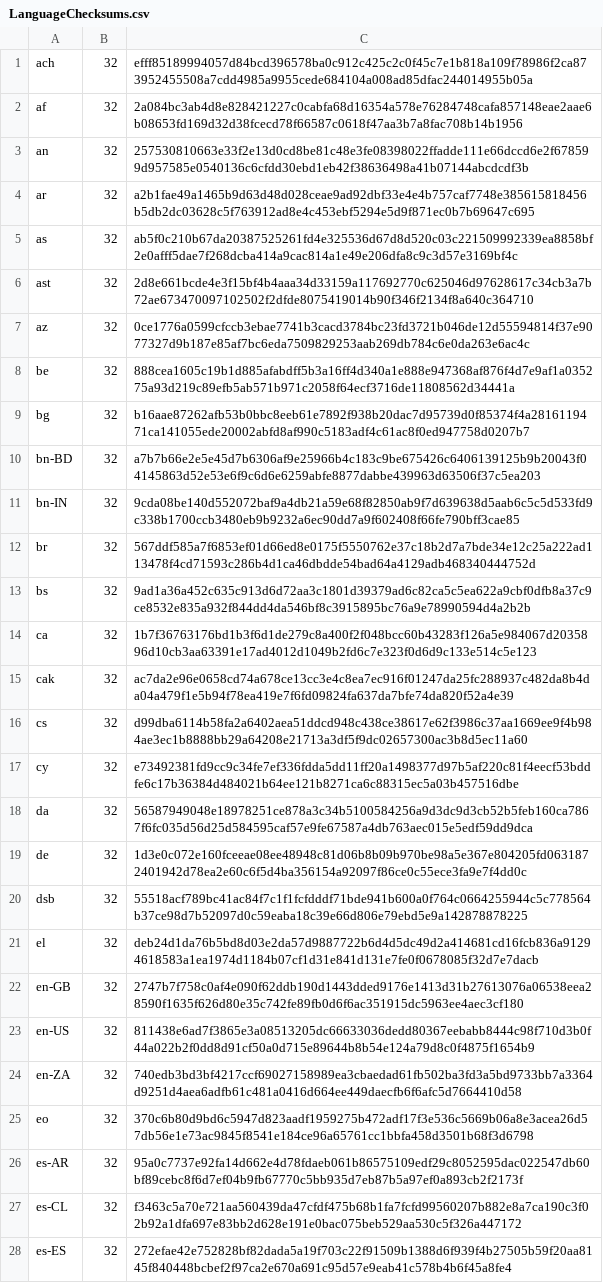
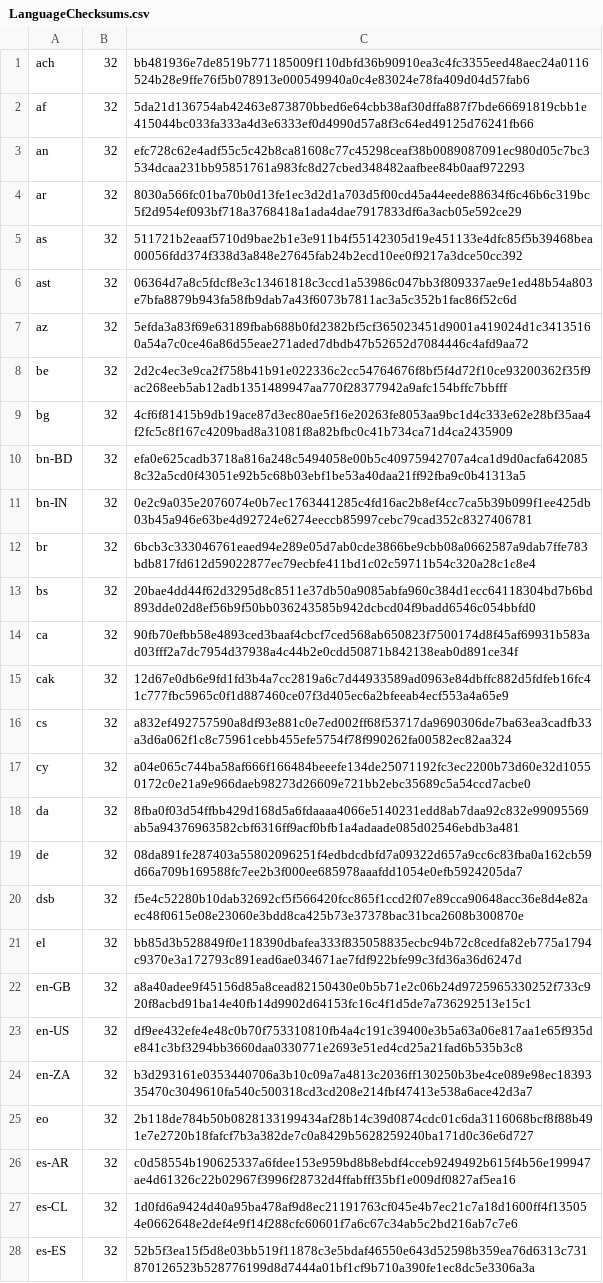
Before and after one commit to chocolatey-community/chocolatey-packages, a CSV file: automatic/firefox/tools/LanguageChecksums.csv, drawn as a sheet; only a part is shown; the diff covers the shown part only; the diff names each change by its address in the sheet, - before the commit and + after, or states it on an @@ line.

Commit message:
AU: 4 updated - Firefox FirefoxESR juju smartftp [skip ci] https://gist.github.com/a14b1e5bfaf70839b338eb1ab7f8226f/801c6f447c12fdac8606ba9c1ab64fc7188793ac

```diff
--- a/automatic/firefox/tools/LanguageChecksums.csv
+++ b/automatic/firefox/tools/LanguageChecksums.csv
-C1: efff85189994057d84bcd396578ba0c912c425c2c0f45c7e1b818a109f78986f2ca873952455508a7cdd4985a9955cede684104a008ad85dfac244014955b05a
+C1: bb481936e7de8519b771185009f110dbfd36b90910ea3c4fc3355eed48aec24a0116524b28e9ffe76f5b078913e000549940a0c4e83024e78fa409d04d57fab6
-C2: 2a084bc3ab4d8e828421227c0cabfa68d16354a578e76284748cafa857148eae2aae6b08653fd169d32d38fcecd78f66587c0618f47aa3b7a8fac708b14b1956
+C2: 5da21d136754ab42463e873870bbed6e64cbb38af30dffa887f7bde66691819cbb1e415044bc033fa333a4d3e6333ef0d4990d57a8f3c64ed49125d76241fb66
-C3: 257530810663e33f2e13d0cd8be81c48e3fe08398022ffadde111e66dccd6e2f678599d957585e0540136c6cfdd30ebd1eb42f38636498a41b07144abcdcdf3b
+C3: efc728c62e4adf55c5c42b8ca81608c77c45298ceaf38b0089087091ec980d05c7bc3534dcaa231bb95851761a983fc8d27cbed348482aafbee84b0aaf972293
-C4: a2b1fae49a1465b9d63d48d028ceae9ad92dbf33e4e4b757caf7748e385615818456b5db2dc03628c5f763912ad8e4c453ebf5294e5d9f871ec0b7b69647c695
+C4: 8030a566fc01ba70b0d13fe1ec3d2d1a703d5f00cd45a44eede88634f6c46b6c319bc5f2d954ef093bf718a3768418a1ada4dae7917833df6a3acb05e592ce29
-C5: ab5f0c210b67da20387525261fd4e325536d67d8d520c03c221509992339ea8858bf2e0afff5dae7f268dcba414a9cac814a1e49e206dfa8c9c3d57e3169bf4c
+C5: 511721b2eaaf5710d9bae2b1e3e911b4f55142305d19e451133e4dfc85f5b39468bea00056fdd374f338d3a848e27645fab24b2ecd10ee0f9217a3dce50cc392
-C6: 2d8e661bcde4e3f15bf4b4aaa34d33159a117692770c625046d97628617c34cb3a7b72ae673470097102502f2dfde8075419014b90f346f2134f8a640c364710
+C6: 06364d7a8c5fdcf8e3c13461818c3ccd1a53986c047bb3f809337ae9e1ed48b54a803e7bfa8879b943fa58fb9dab7a43f6073b7811ac3a5c352b1fac86f52c6d
-C7: 0ce1776a0599cfccb3ebae7741b3cacd3784bc23fd3721b046de12d55594814f37e9077327d9b187e85af7bc6eda7509829253aab269db784c6e0da263e6ac4c
+C7: 5efda3a83f69e63189fbab688b0fd2382bf5cf365023451d9001a419024d1c34135160a54a7c0ce46a86d55eae271aded7dbdb47b52652d7084446c4afd9aa72
-C8: 888cea1605c19b1d885afabdff5b3a16ff4d340a1e888e947368af876f4d7e9af1a035275a93d219c89efb5ab571b971c2058f64ecf3716de11808562d34441a
+C8: 2d2c4ec3e9ca2f758b41b91e022336c2cc54764676f8bf5f4d72f10ce93200362f35f9ac268eeb5ab12adb1351489947aa770f28377942a9afc154bffc7bbfff
-C9: b16aae87262afb53b0bbc8eeb61e7892f938b20dac7d95739d0f85374f4a2816119471ca141055ede20002abfd8af990c5183adf4c61ac8f0ed947758d0207b7
+C9: 4cf6f81415b9db19ace87d3ec80ae5f16e20263fe8053aa9bc1d4c333e62e28bf35aa4f2fc5c8f167c4209bad8a31081f8a82bfbc0c41b734ca71d4ca2435909
-C10: a7b7b66e2e5e45d7b6306af9e25966b4c183c9be675426c6406139125b9b20043f04145863d52e53e6f9c6d6e6259abfe8877dabbe439963d63506f37c5ea203
+C10: efa0e625cadb3718a816a248c5494058e00b5c40975942707a4ca1d9d0acfa6420858c32a5cd0f43051e92b5c68b03ebf1be53a40daa21ff92fba9c0b41313a5
-C11: 9cda08be140d552072baf9a4db21a59e68f82850ab9f7d639638d5aab6c5c5d533fd9c338b1700ccb3480eb9b9232a6ec90dd7a9f602408f66fe790bff3cae85
+C11: 0e2c9a035e2076074e0b7ec1763441285c4fd16ac2b8ef4cc7ca5b39b099f1ee425db03b45a946e63be4d92724e6274eeccb85997cebc79cad352c8327406781
-C12: 567ddf585a7f6853ef01d66ed8e0175f5550762e37c18b2d7a7bde34e12c25a222ad113478f4cd71593c286b4d1ca46dbdde54bad64a4129adb468340444752d
+C12: 6bcb3c333046761eaed94e289e05d7ab0cde3866be9cbb08a0662587a9dab7ffe783bdb817fd612d59022877ec79ecbfe411bd1c02c59711b54c320a28c1c8e4
-C13: 9ad1a36a452c635c913d6d72aa3c1801d39379ad6c82ca5c5ea622a9cbf0dfb8a37c9ce8532e835a932f844dd4da546bf8c3915895bc76a9e78990594d4a2b2b
+C13: 20bae4dd44f62d3295d8c8511e37db50a9085abfa960c384d1ecc64118304bd7b6bd893dde02d8ef56b9f50bb036243585b942dcbcd04f9badd6546c054bbfd0
-C14: 1b7f36763176bd1b3f6d1de279c8a400f2f048bcc60b43283f126a5e984067d2035896d10cb3aa63391e17ad4012d1049b2fd6c7e323f0d6d9c133e514c5e123
+C14: 90fb70efbb58e4893ced3baaf4cbcf7ced568ab650823f7500174d8f45af69931b583ad03fff2a7dc7954d37938a4c44b2e0cdd50871b842138eab0d891ce34f
-C15: ac7da2e96e0658cd74a678ce13cc3e4c8ea7ec916f01247da25fc288937c482da8b4da04a479f1e5b94f78ea419e7f6fd09824fa637da7bfe74da820f52a4e39
+C15: 12d67e0db6e9fd1fd3b4a7cc2819a6c7d44933589ad0963e84dbffc882d5fdfeb16fc41c777fbc5965c0f1d887460ce07f3d405ec6a2bfeeab4ecf553a4a65e9
-C16: d99dba6114b58fa2a6402aea51ddcd948c438ce38617e62f3986c37aa1669ee9f4b984ae3ec1b8888bb29a64208e21713a3df5f9dc02657300ac3b8d5ec11a60
+C16: a832ef492757590a8df93e881c0e7ed002ff68f53717da9690306de7ba63ea3cadfb33a3d6a062f1c8c75961cebb455efe5754f78f990262fa00582ec82aa324
-C17: e73492381fd9cc9c34fe7ef336fdda5dd11ff20a1498377d97b5af220c81f4eecf53bddfe6c17b36384d484021b64ee121b8271ca6c88315ec5a03b457516dbe
+C17: a04e065c744ba58af666f166484beeefe134de25071192fc3ec2200b73d60e32d10550172c0e21a9e966daeb98273d26609e721bb2ebc35689c5a54ccd7acbe0
-C18: 56587949048e18978251ce878a3c34b5100584256a9d3dc9d3cb52b5feb160ca7867f6fc035d56d25d584595caf57e9fe67587a4db763aec015e5edf59dd9dca
+C18: 8fba0f03d54ffbb429d168d5a6fdaaaa4066e5140231edd8ab7daa92c832e99095569ab5a94376963582cbf6316ff9acf0bfb1a4adaade085d02546ebdb3a481
-C19: 1d3e0c072e160fceeae08ee48948c81d06b8b09b970be98a5e367e804205fd0631872401942d78ea2e60c6f5d4ba356154a92097f86ce0c55ece3fa9e7f4dd0c
+C19: 08da891fe287403a55802096251f4edbdcdbfd7a09322d657a9cc6c83fba0a162cb59d66a709b169588fc7ee2b3f000ee685978aaafdd1054e0efb5924205da7
-C20: 55518acf789bc41ac84f7c1f1fcfdddf71bde941b600a0f764c0664255944c5c778564b37ce98d7b52097d0c59eaba18c39e66d806e79ebd5e9a142878878225
+C20: f5e4c52280b10dab32692cf5f566420fcc865f1ccd2f07e89cca90648acc36e8d4e82aec48f0615e08e23060e3bdd8ca425b73e37378bac31bca2608b300870e
-C21: deb24d1da76b5bd8d03e2da57d9887722b6d4d5dc49d2a414681cd16fcb836a91294618583a1ea1974d1184b07cf1d31e841d131e7fe0f0678085f32d7e7dacb
+C21: bb85d3b528849f0e118390dbafea333f835058835ecbc94b72c8cedfa82eb775a1794c9370e3a172793c891ead6ae034671ae7fdf922bfe99c3fd36a36d6247d
-C22: 2747b7f758c0af4e090f62ddb190d1443dded9176e1413d31b27613076a06538eea28590f1635f626d80e35c742fe89fb0d6f6ac351915dc5963ee4aec3cf180
+C22: a8a40adee9f45156d85a8cead82150430e0b5b71e2c06b24d9725965330252f733c920f8acbd91ba14e40fb14d9902d64153fc16c4f1d5de7a736292513e15c1
-C23: 811438e6ad7f3865e3a08513205dc66633036dedd80367eebabb8444c98f710d3b0f44a022b2f0dd8d91cf50a0d715e89644b8b54e124a79d8c0f4875f1654b9
+C23: df9ee432efe4e48c0b70f753310810fb4a4c191c39400e3b5a63a06e817aa1e65f935de841c3bf3294bb3660daa0330771e2693e51ed4cd25a21fad6b535b3c8
-C24: 740edb3bd3bf4217ccf69027158989ea3cbaedad61fb502ba3fd3a5bd9733bb7a3364d9251d4aea6adfb61c481a0416d664ee449daecfb6f6afc5d7664410d58
+C24: b3d293161e0353440706a3b10c09a7a4813c2036ff130250b3be4ce089e98ec1839335470c3049610fa540c500318cd3cd208e214fbf47413e538a6ace42d3a7
-C25: 370c6b80d9bd6c5947d823aadf1959275b472adf17f3e536c5669b06a8e3acea26d57db56e1e73ac9845f8541e184ce96a65761cc1bbfa458d3501b68f3d6798
+C25: 2b118de784b50b0828133199434af28b14c39d0874cdc01c6da3116068bcf8f88b491e7e2720b18fafcf7b3a382de7c0a8429b5628259240ba171d0c36e6d727
-C26: 95a0c7737e92fa14d662e4d78fdaeb061b86575109edf29c8052595dac022547db60bf89cebc8f6d7ef04b9fb67770c5bb935d7eb87b5a97ef0a893cb2f2173f
+C26: c0d58554b190625337a6fdee153e959bd8b8ebdf4cceb9249492b615f4b56e199947ae4d61326c22b02967f3996f28732d4ffabfff35bf1e009df0827af5ea16
-C27: f3463c5a70e721aa560439da47cfdf475b68b1fa7fcfd99560207b882e8a7ca190c3f02b92a1dfa697e83bb2d628e191e0bac075beb529aa530c5f326a447172
+C27: 1d0fd6a9424d40a95ba478af9d8ec21191763cf045e4b7ec21c7a18d1600ff4f135054e0662648e2def4e9f14f288cfc60601f7a6c67c34ab5c2bd216ab7c7e6
-C28: 272efae42e752828bf82dada5a19f703c22f91509b1388d6f939f4b27505b59f20aa8145f840448bcbef2f97ca2e670a691c95d57e9eab41c578b4b6f45a8fe4
+C28: 52b5f3ea15f5d8e03bb519f11878c3e5bdaf46550e643d52598b359ea76d6313c731870126523b528776199d8d7444a01bf1cf9b710a390fe1ec8dc5e3306a3a
```
Also changed, not shown: 162 edited cells elsewhere in this file, automatic/firefoxesr/tools/LanguageChecksums.csv, 10 other files.
